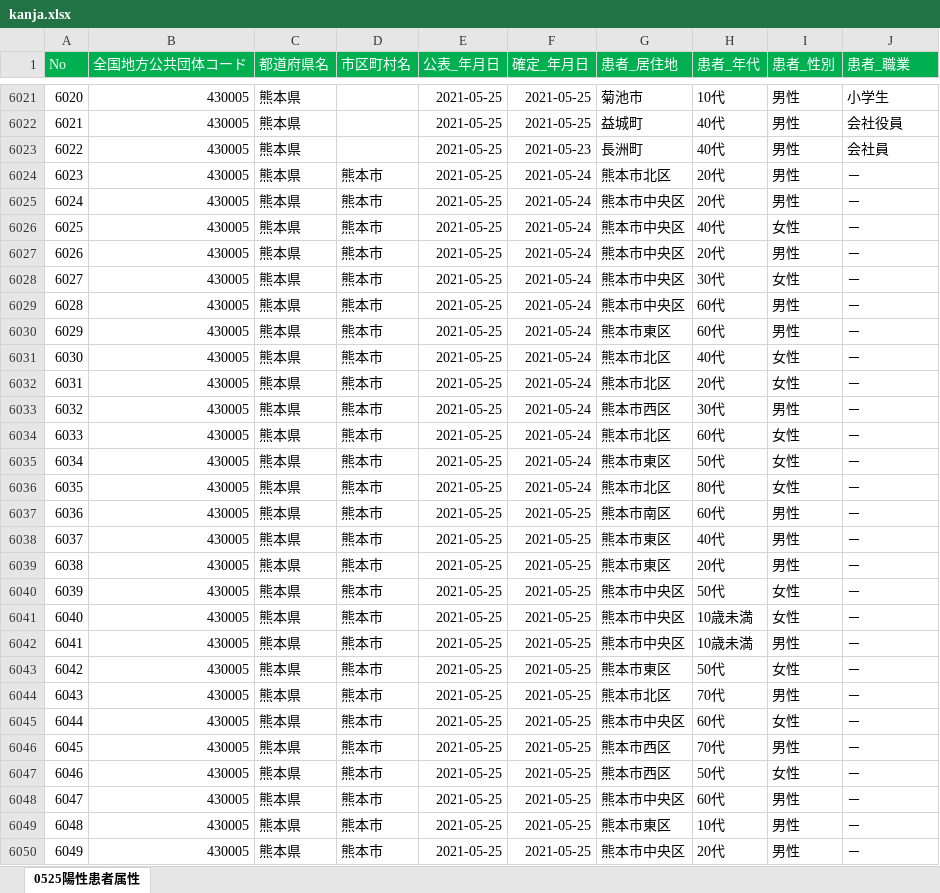
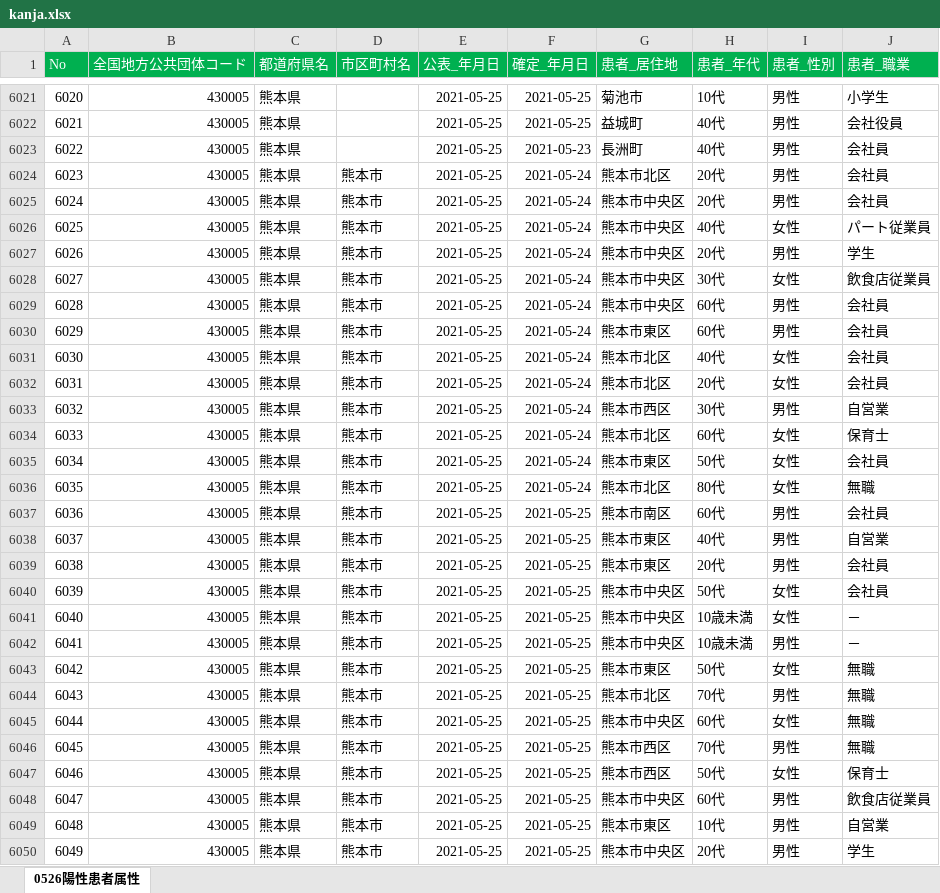
Before and after one commit to makoragi/kumamoto-covid19, an Excel workbook: kanja.xlsx, sheet 0526陽性患者属性, drawn as a sheet; only a part is shown, gaps mark what is left out; values as stored, in another font and other column widths than the file's, no borders; the diff covers the shown part only; the diff names each change by its address in the sheet, - before the commit and + after, or states it on an @@ line.

```diff
--- a/kanja.xlsx (sheet 0526陽性患者属性)
+++ b/kanja.xlsx (sheet 0526陽性患者属性)
-sheet tab: 0525陽性患者属性
+sheet tab: 0526陽性患者属性
-J6024:J6025 (患者_職業): －
+J6024:J6025 (患者_職業): 会社員
-J6026 (患者_職業): －
+J6026 (患者_職業): パート従業員
-J6027 (患者_職業): －
+J6027 (患者_職業): 学生
-J6028 (患者_職業): －
+J6028 (患者_職業): 飲食店従業員
-J6029:J6032 (患者_職業): －
+J6029:J6032 (患者_職業): 会社員
-J6033 (患者_職業): －
+J6033 (患者_職業): 自営業
-J6034 (患者_職業): －
+J6034 (患者_職業): 保育士
-J6035 (患者_職業): －
+J6035 (患者_職業): 会社員
-J6036 (患者_職業): －
+J6036 (患者_職業): 無職
-J6037 (患者_職業): －
+J6037 (患者_職業): 会社員
-J6038 (患者_職業): －
+J6038 (患者_職業): 自営業
-J6039:J6040 (患者_職業): －
+J6039:J6040 (患者_職業): 会社員
-J6043:J6046 (患者_職業): －
+J6043:J6046 (患者_職業): 無職
-J6047 (患者_職業): －
+J6047 (患者_職業): 保育士
-J6048 (患者_職業): －
+J6048 (患者_職業): 飲食店従業員
-J6049 (患者_職業): －
+J6049 (患者_職業): 自営業
-J6050 (患者_職業): －
+J6050 (患者_職業): 学生
```
Also changed, not shown: 51 added rows elsewhere in this sheet, kensa.xlsx, 1 other file.
